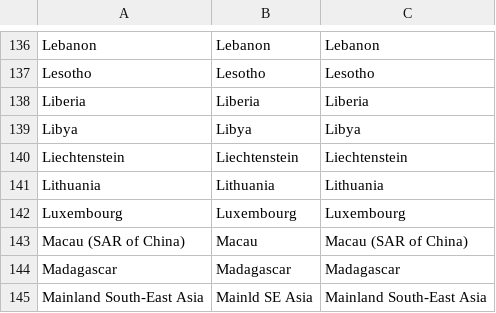
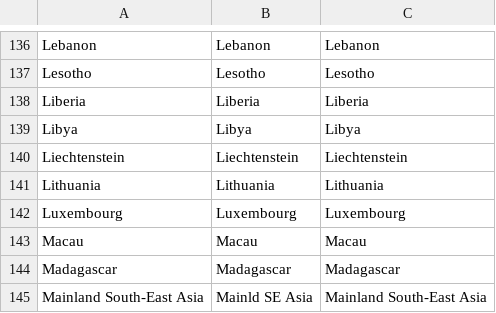
Before and after one commit to hnam26/COS30045-Australia-Migration-Data-Visualization, a CSV file: Name_countries.csv, drawn as a sheet; only a part is shown, gaps mark what is left out.

```diff
--- a/Name_countries.csv
+++ b/Name_countries.csv
@@ -142,3 +142,3 @@ Lithuania,Lithuania,Lithuania
 Luxembourg,Luxembourg,Luxembourg
-Macau (SAR of China),Macau,Macau (SAR of China)
+Macau,Macau,Macau
 Madagascar,Madagascar,Madagascar
```
Also changed, not shown: data/covid_casualty.csv, data/gdp.csv, 3 other files.
